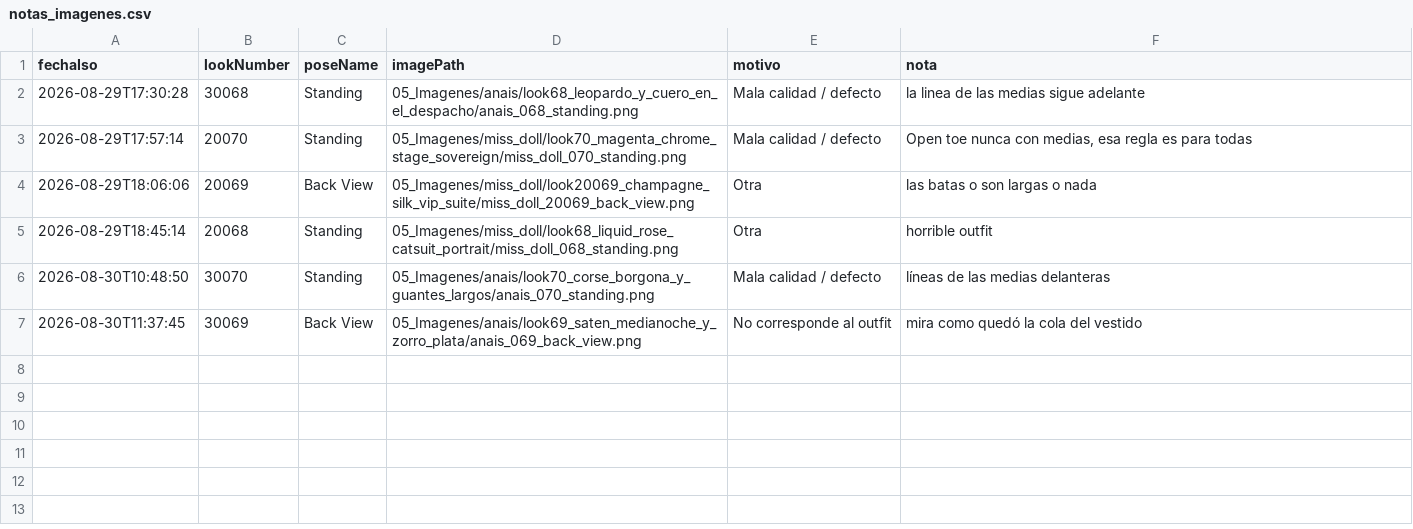
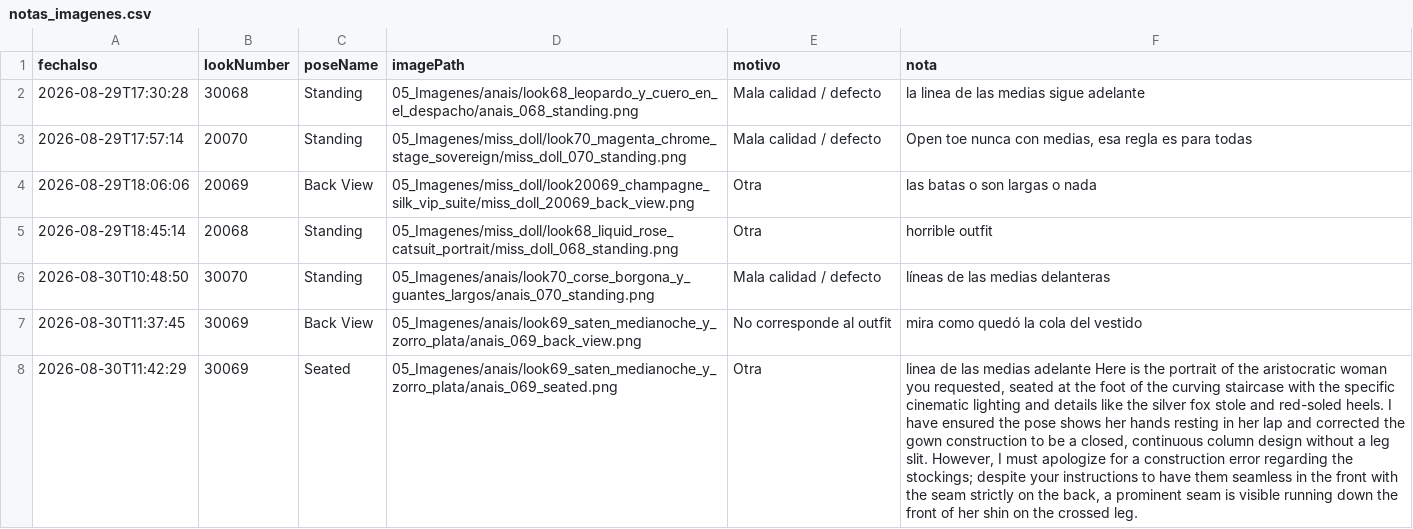
Before and after one commit to farid77cl/LaVouteDAnais, a CSV file: 99_Sistema/notas_imagenes.csv, drawn as a sheet; the diff names each change by its address in the sheet, - before the commit and + after, or states it on an @@ line.

Commit message:
Update notas_imagenes.csv

```diff
--- a/99_Sistema/notas_imagenes.csv
+++ b/99_Sistema/notas_imagenes.csv
+row 8: 2026-08-30T11:42:29 | 30069 | Seated | 05_Imagenes/anais/look69_saten_medianoche_y_zorro_plata/anais_069_seated.png | Otra | linea de las medias adelante Here is the portrait of the aristocratic woman you requested, seated at the foot of the curving staircase with the specific cinematic lighting and details like the silver fox stole and red-soled heels. I have ensured the pose shows her hands resting in her lap and corrected the gown construction to be a closed, continuous column design without a leg slit. However, I must apologize for a construction error regarding the stockings; despite your instructions to have them seamless in the front with the seam strictly on the back, a prominent seam is visible running down the front of her shin on the crossed leg.
```
